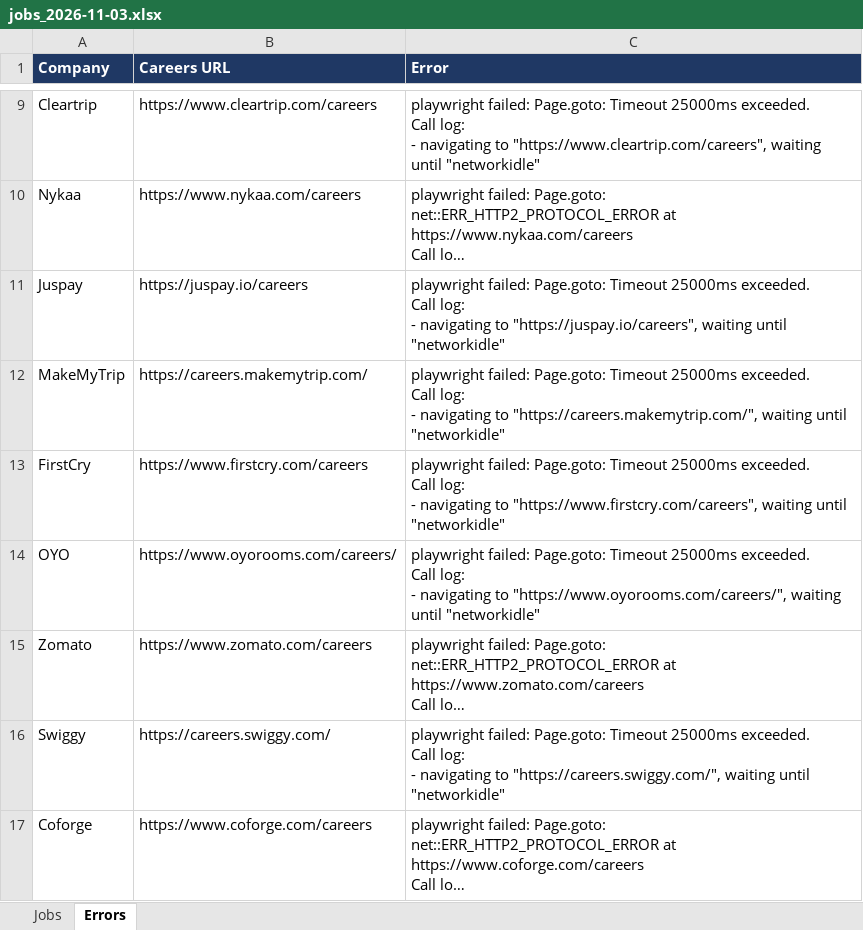
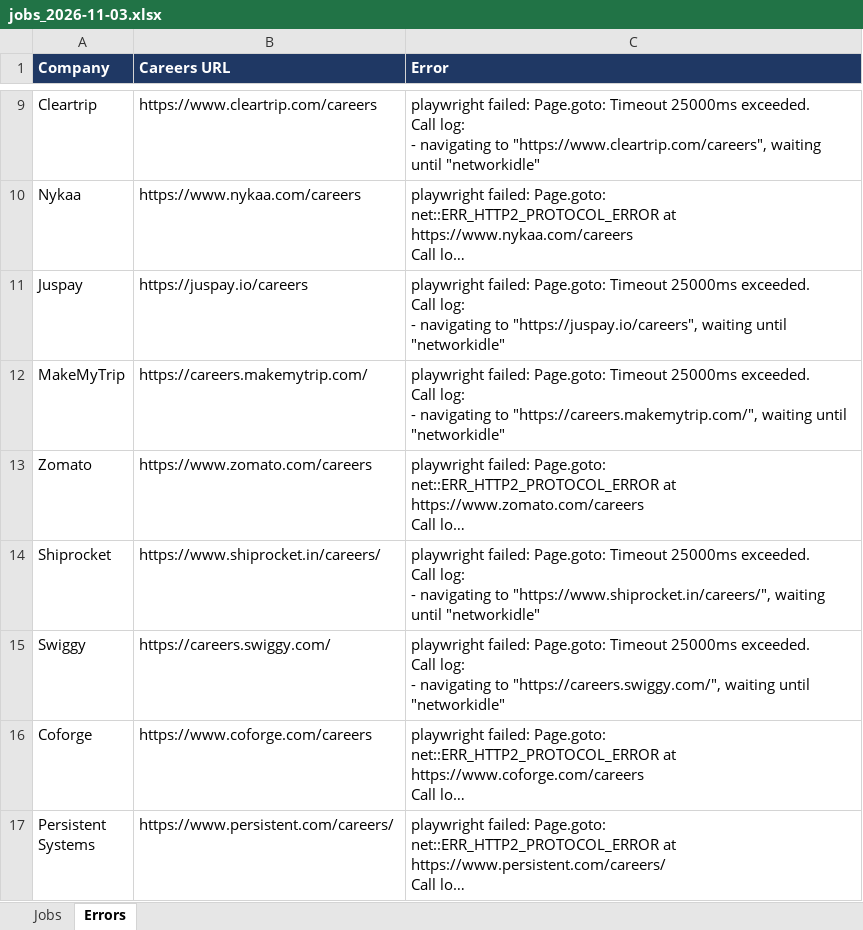
Before and after one commit to Lakshhiitaaa/JobTracker, an Excel workbook: reports/jobs_2026-11-03.xlsx, sheet Errors, drawn as a sheet; only a part is shown, gaps mark what is left out; the shorter side is filled out with more unchanged rows; long unchanged cells end in …; values as stored, in another font and other column widths than the file's, no borders; removed rows and columns are numbered as before the commit, all else as after; ↵ is a line break in a cell; the diff names each change by its address in the sheet, - before the commit and + after, or states it on an @@ line.

```diff
--- a/reports/jobs_2026-11-03.xlsx (sheet Errors)
+++ b/reports/jobs_2026-11-03.xlsx (sheet Errors)
-row 13: FirstCry | https://www.firstcry.com/careers | playwright failed: Page.goto: Timeout 25000ms exceeded. ↵ Call log: ↵ - navigating to "https://www.firstcry.com/careers", waiting until "networkidle"
-row 14: OYO | https://www.oyorooms.com/careers/ | playwright failed: Page.goto: Timeout 25000ms exceeded. ↵ Call log: ↵ - navigating to "https://www.oyorooms.com/careers/", waiting until "networkidle"
+row 14: Shiprocket | https://www.shiprocket.in/careers/ | playwright failed: Page.goto: Timeout 25000ms exceeded. ↵ Call log: ↵ - navigating to "https://www.shiprocket.in/careers/", waiting until "networkidle"
```
Also changed, not shown: sheet Jobs, 1 other file.
